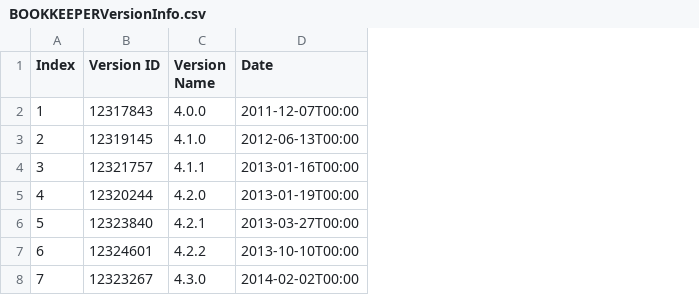
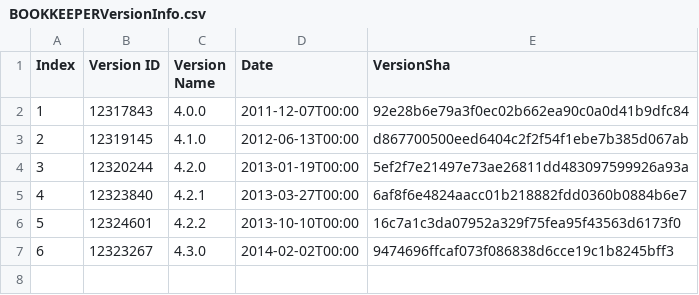
Before and after one commit to Melissari1997/Isw2Project, a CSV file: BOOKKEEPERVersionInfo.csv, drawn as a sheet; removed rows and columns are numbered as before the commit, all else as after; the diff names each change by its address in the sheet, - before the commit and + after, or states it on an @@ line.

```diff
--- a/BOOKKEEPERVersionInfo.csv
+++ b/BOOKKEEPERVersionInfo.csv
+column E (VersionSha), rows 2-7: 92e28b6e79a3f0ec02b662ea90c0a0d41b9dfc84 | d867700500eed6404c2f2f54f1ebe7b385d067ab | 5ef2f7e21497e73ae26811dd483097599926a93a | 6af8f6e4824aacc01b218882fdd0360b0884b6e7 | 16c7a1c3da07952a329f75fea95f43563d6173f0 | 9474696ffcaf073f086838d6cce19c1b8245bff3
-row 4: 3 | 12321757 | 4.1.1 | 2013-01-16T00:00
@@ column A (Index) renumbered from row 4 down @@
```
Also changed, not shown: OPENJPAVersionInfo.csv, 16 other files.
